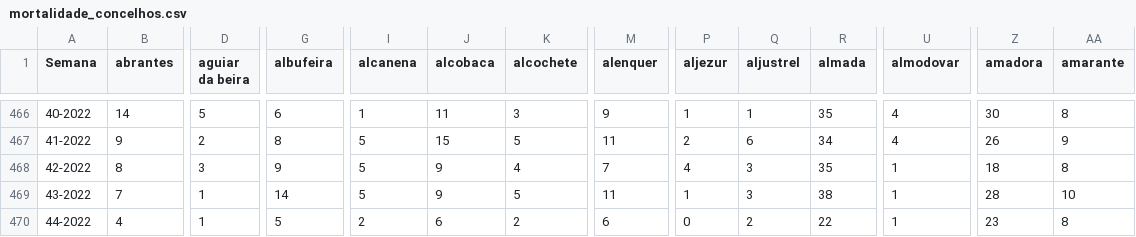
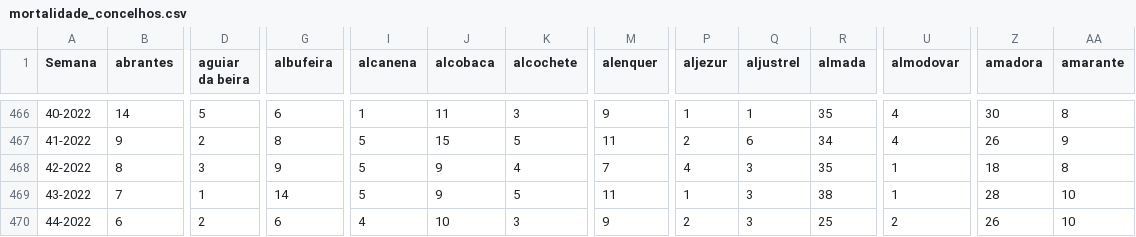
Before and after one commit to dssg-pt/dados-SICOeVM, a CSV file: mortalidade_concelhos.csv, drawn as a sheet; only a part is shown, gaps mark what is left out; the diff covers the shown part only; the diff names each change by its address in the sheet, - before the commit and + after, or states it on an @@ line.

```diff
--- a/mortalidade_concelhos.csv
+++ b/mortalidade_concelhos.csv
-B470 (abrantes): 4
+B470 (abrantes): 6
-D470 (aguiar da beira): 1
+D470 (aguiar da beira): 2
-G470 (albufeira): 5
+G470 (albufeira): 6
-I470 (alcanena): 2
+I470 (alcanena): 4
-J470 (alcobaca): 6
+J470 (alcobaca): 10
-K470 (alcochete): 2
+K470 (alcochete): 3
-M470 (alenquer): 6
+M470 (alenquer): 9
-P470 (aljezur): 0
+P470 (aljezur): 2
-Q470 (aljustrel): 2
+Q470 (aljustrel): 3
-R470 (almada): 22
+R470 (almada): 25
-U470 (almodovar): 1
+U470 (almodovar): 2
-Z470 (amadora): 23
+Z470 (amadora): 26
-AA470 (amarante): 8
+AA470 (amarante): 10
```
Also changed, not shown: 119 edited cells elsewhere in this file, 3 other files.
